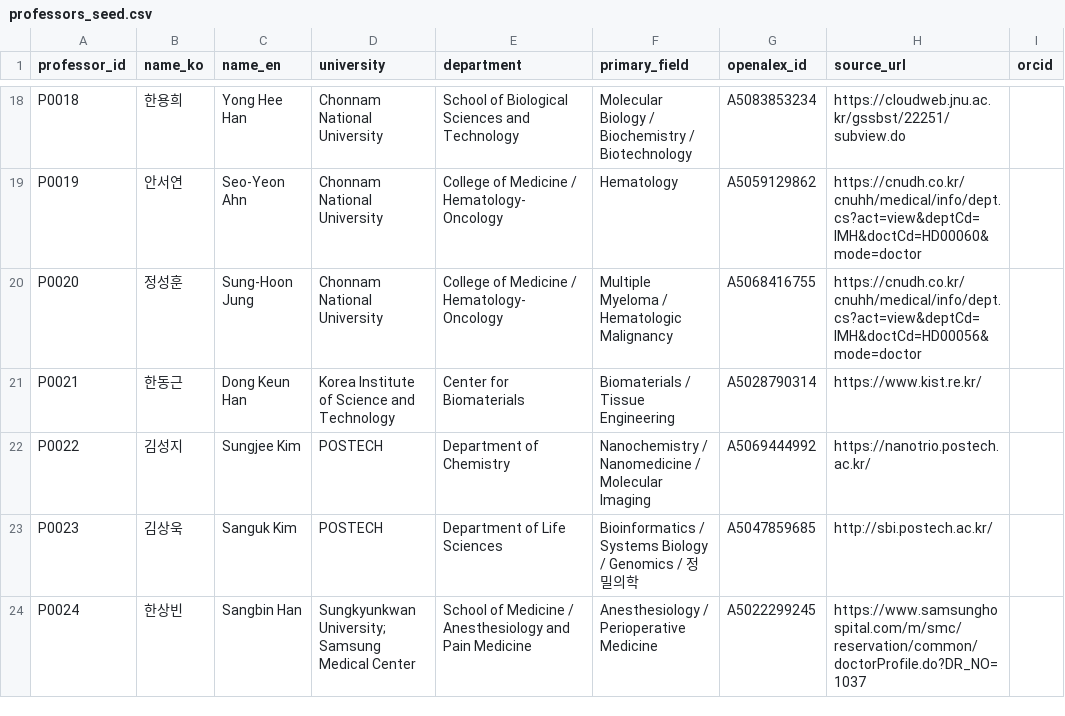
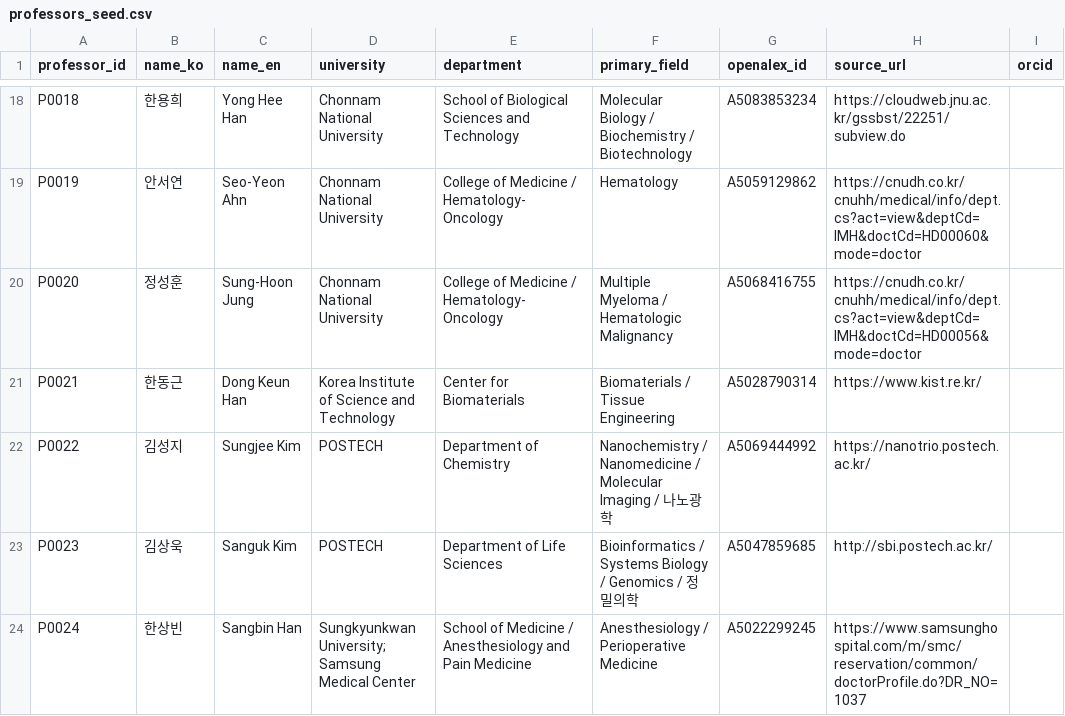
Before and after one commit to hyungjin1213-collab/about_bio, a CSV file: 0. korea bio map/data/professors_seed.csv, drawn as a sheet; only a part is shown, gaps mark what is left out; the diff names each change by its address in the sheet, - before the commit and + after, or states it on an @@ line.

```diff
--- a/0. korea bio map/data/professors_seed.csv
+++ b/0. korea bio map/data/professors_seed.csv
-F22 (primary_field): …Molecular Imaging
+F22 (primary_field): …Molecular Imaging / 나노광학
```
Also changed, not shown: 0. korea bio map/output/network_nodes.csv, 0. korea bio map/output/professors_enriched.csv, 1 other file.
